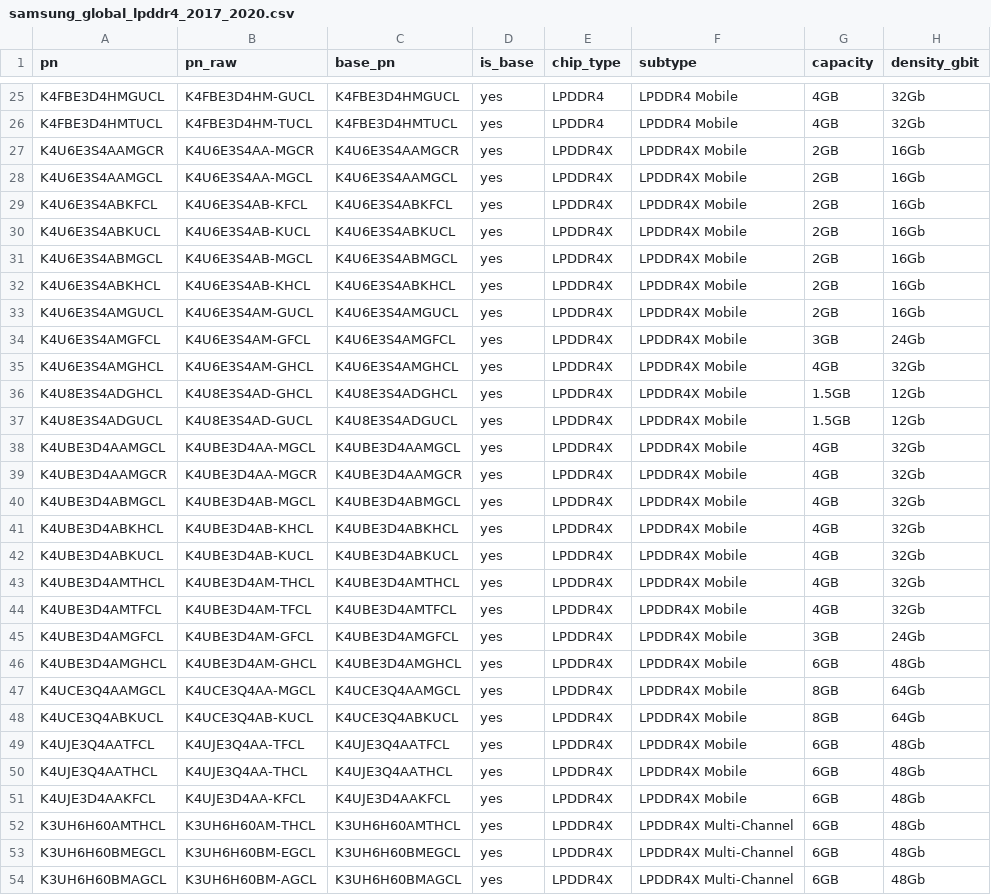
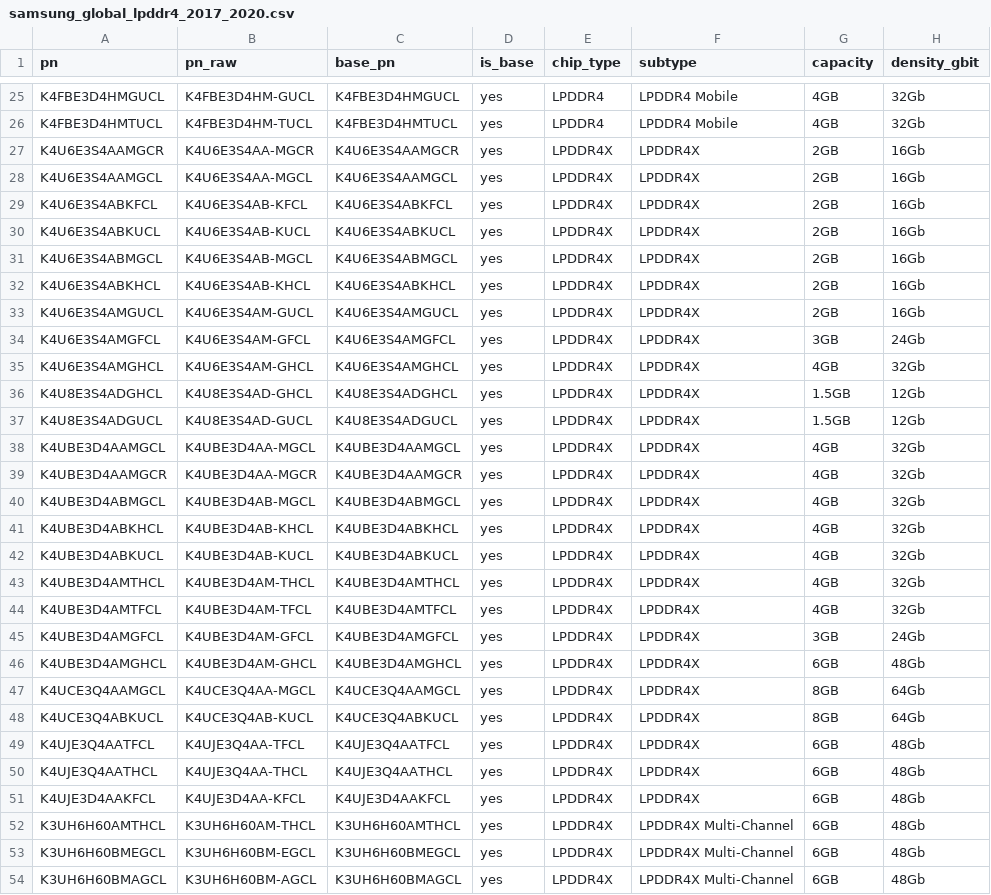
Before and after one commit to HandsonMatheus/whatthechip, a CSV file: data/psg/samsung_global_lpddr4_2017_2020.csv, drawn as a sheet; only a part is shown, gaps mark what is left out; the diff names each change by its address in the sheet, - before the commit and + after, or states it on an @@ line.

Commit message:
convenção subtype: remover verbose LPDDR/DDR em fix, populate e CSVs
Violação detectada: subtype='LPDDR3 Mobile', 'LPDDR4 Multi-Channel',
'LPDDR4X Mobile' causavam truncamento no rótulo da caixa física.
Gateway gera '{subtype}+{density}G'; subtype deve ser SÓ a geração.

fix_known_parts.py: 18 subtypes verbose → 'LPDDR3'/'LPDDR4'/'LPDDR4X'
populate_samsung.py: 4 ChipFamily.subtype corrigidos (K3RG, K4U e afins)
CSVs (data/psg/): 67 linhas em 4 arquivos:
  psg_1h2017_mobile_dram.csv (16), psg_2h2014_mobile_dram.csv (14),
  samsung_global_lpddr3.csv (12), samsung_global_lpddr4_2017_2020.csv (25)

```diff
--- a/data/psg/samsung_global_lpddr4_2017_2020.csv
+++ b/data/psg/samsung_global_lpddr4_2017_2020.csv
-F27:F51 (subtype): LPDDR4X Mobile
+F27:F51 (subtype): LPDDR4X
```
Also changed, not shown: data/psg/psg_1h2017_mobile_dram.csv, data/psg/psg_2h2014_mobile_dram.csv, 3 other files.
